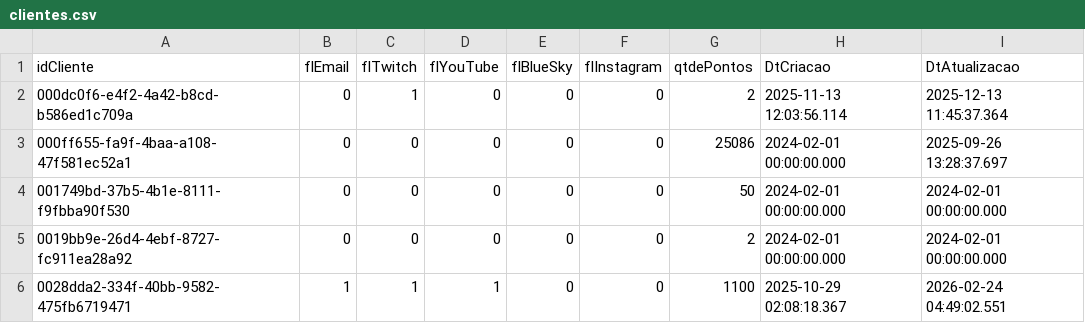
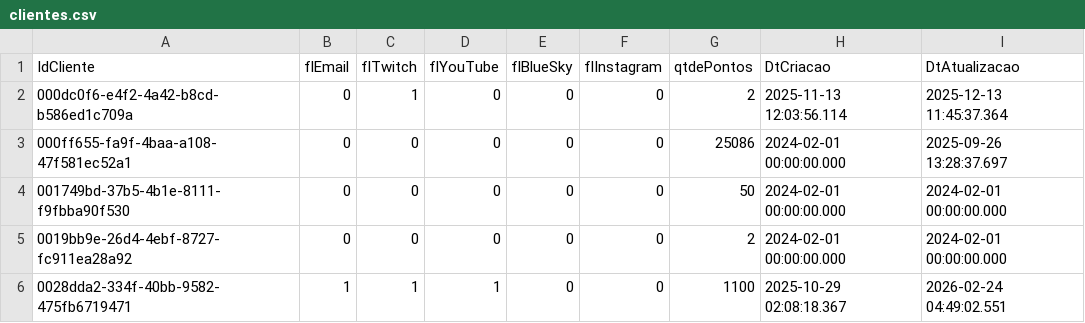
Before and after one commit to gustavo-macario/Pandas-estudando-a-lib, a CSV file: data/clientes.csv, drawn as a sheet; only a part is shown.

```diff
--- a/data/clientes.csv
+++ b/data/clientes.csv
@@ -1,2 +1,2 @@
-idCliente;flEmail;flTwitch;flYouTube;flBlueSky;flInstagram;qtdePontos;DtCriacao;DtAtualizacao
+IdCliente;flEmail;flTwitch;flYouTube;flBlueSky;flInstagram;qtdePontos;DtCriacao;DtAtualizacao
 000dc0f6-e4f2-4a42-b8cd-b586ed1c709a;0;1;0;0;0;2;2025-11-13 12:03:56.114;2025-12-13 11:45:37.364
```
Also changed, not shown: 3 other files.
